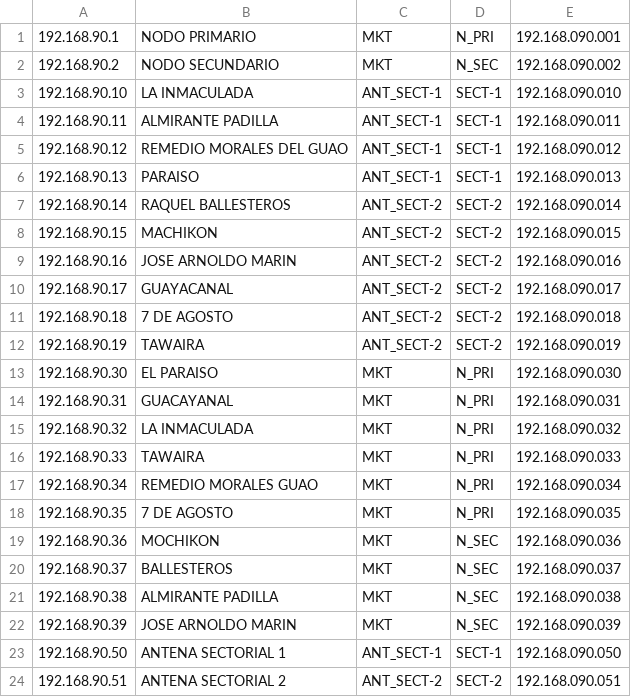
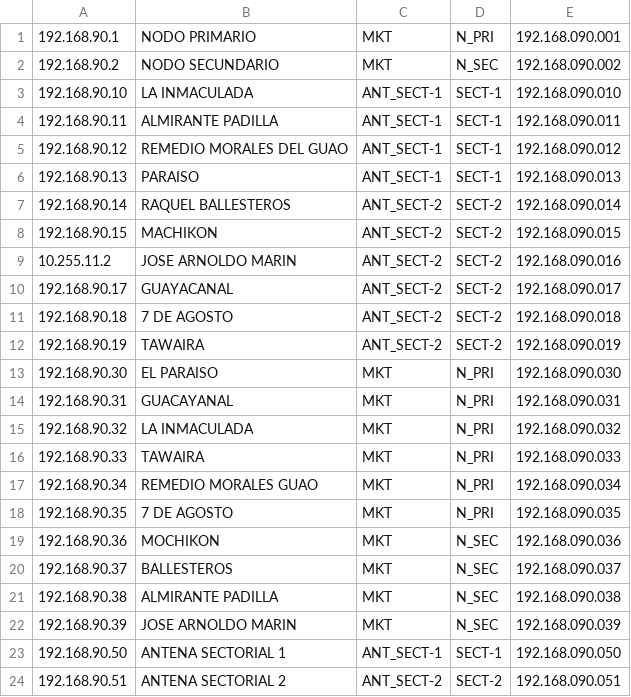
Before and after one commit to Wcgarcia2001/PING, a CSV file: ALL_IP-G1.csv, drawn as a sheet.

Commit message:
Add new IP entry for JOSE ARNOLDO MARIN
Added new IP address entry for JOSE ARNOLDO MARIN.

```diff
--- a/ALL_IP-G1.csv
+++ b/ALL_IP-G1.csv
@@ -8,3 +8,3 @@
 192.168.90.15,MACHIKON,ANT_SECT-2,SECT-2,192.168.090.015
-192.168.90.16,JOSE ARNOLDO MARIN,ANT_SECT-2,SECT-2,192.168.090.016
+10.255.11.2,JOSE ARNOLDO MARIN,ANT_SECT-2,SECT-2,192.168.090.016
 192.168.90.17,GUAYACANAL,ANT_SECT-2,SECT-2,192.168.090.017
```
